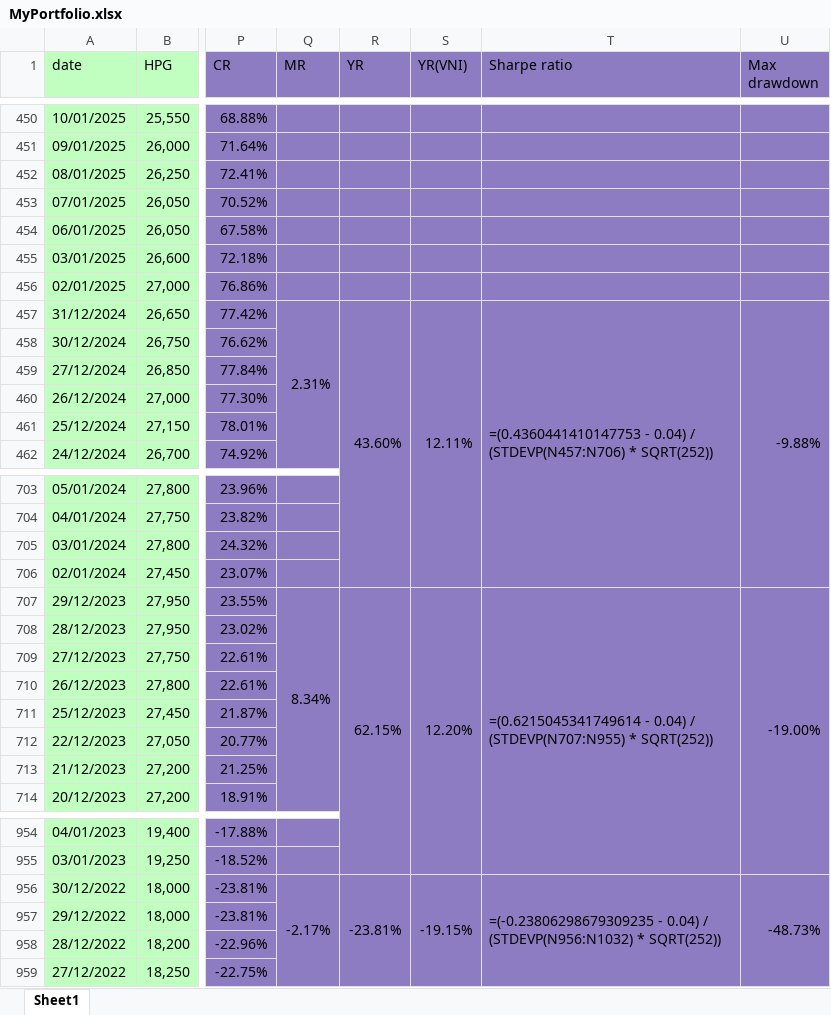
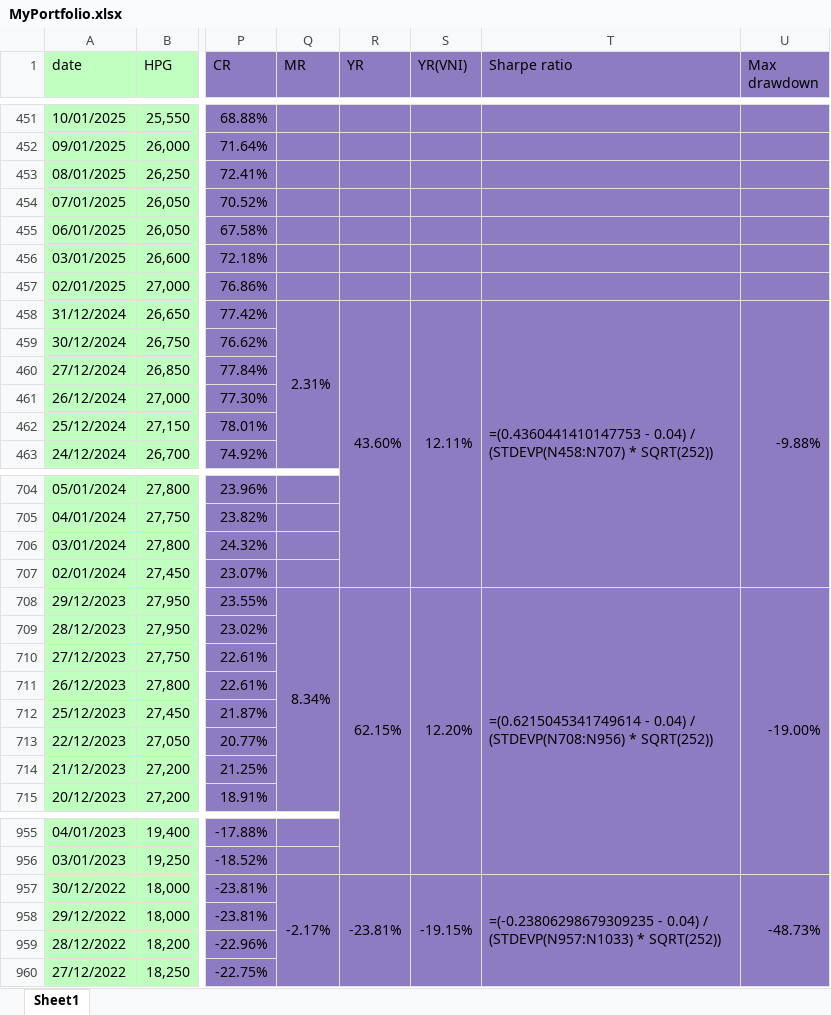
Before and after one commit to nhavan110/P, an Excel workbook: data/MyPortfolio.xlsx, sheet Sheet1, drawn as a sheet; only a part is shown, gaps mark what is left out; values as stored, in another font and other column widths than the file's, no borders; formulas without a stored value are shown as written; addresses are those after the commit; the diff covers the shown part only; the diff names each change by its address in the sheet, - before the commit and + after, or states it on an @@ line.

```diff
--- a/data/MyPortfolio.xlsx (sheet Sheet1)
+++ b/data/MyPortfolio.xlsx (sheet Sheet1)
-T458 (Sharpe ratio): …0.04) / (STDEVP(N457:N706) * SQRT(252))
+T458 (Sharpe ratio): …0.04) / (STDEVP(N458:N707) * SQRT(252))
-T708 (Sharpe ratio): …0.04) / (STDEVP(N707:N955) * SQRT(252))
+T708 (Sharpe ratio): …0.04) / (STDEVP(N708:N956) * SQRT(252))
-T957 (Sharpe ratio): …0.04) / (STDEVP(N956:N1032) * SQRT(252))
+T957 (Sharpe ratio): …0.04) / (STDEVP(N957:N1033) * SQRT(252))
```
Also changed, not shown: 1 added row, 6 edited cells and merged cells elsewhere in this sheet, 4 other files.
